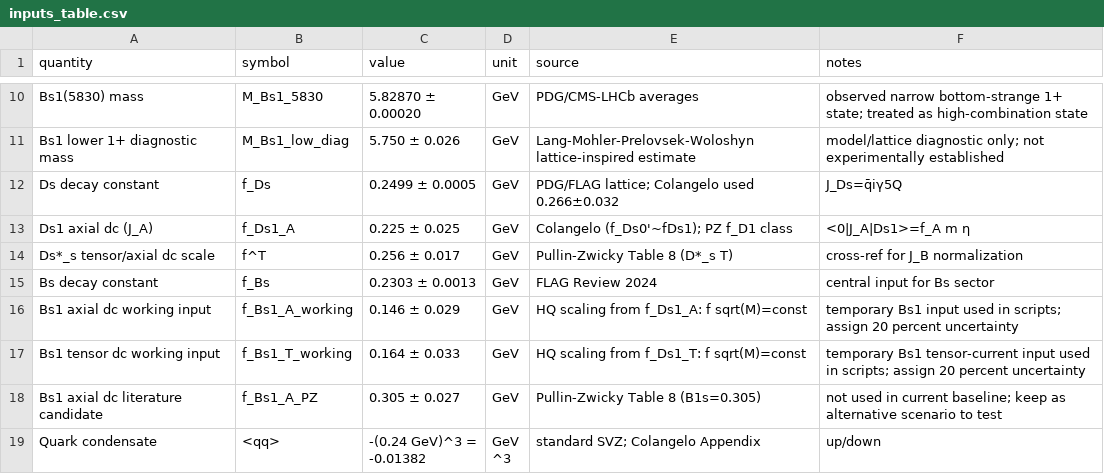
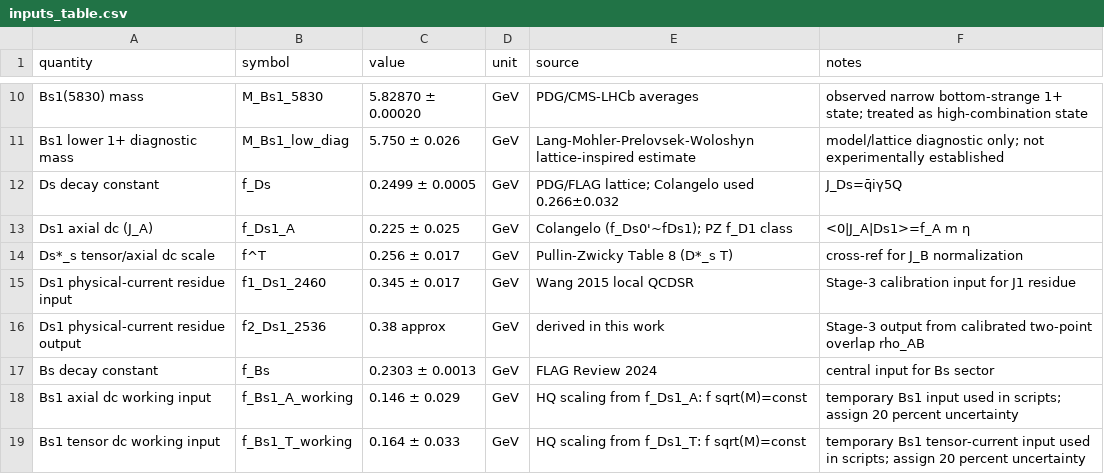
Before and after one commit to sbilmis/Dsgamma, a CSV file: inputs_table.csv, drawn as a sheet; only a part is shown, gaps mark what is left out; the shorter side is filled out with more unchanged rows; the diff names each change by its address in the sheet, - before the commit and + after, or states it on an @@ line.

Commit message:
Add Ds1 physical-current residue normalization

```diff
--- a/inputs_table.csv
+++ b/inputs_table.csv
+row 15: Ds1 physical-current residue input | f1_Ds1_2460 | 0.345 ± 0.017 | GeV | Wang 2015 local QCDSR | Stage-3 calibration input for J1 residue
+row 16: Ds1 physical-current residue output | f2_Ds1_2536 | 0.38 approx | GeV | derived in this work | Stage-3 output from calibrated two-point overlap rho_AB
```
Also changed, not shown: outputs/combined_recommended_results_table.csv, outputs/ds1_recommended_results_table.csv, 7 other files.
